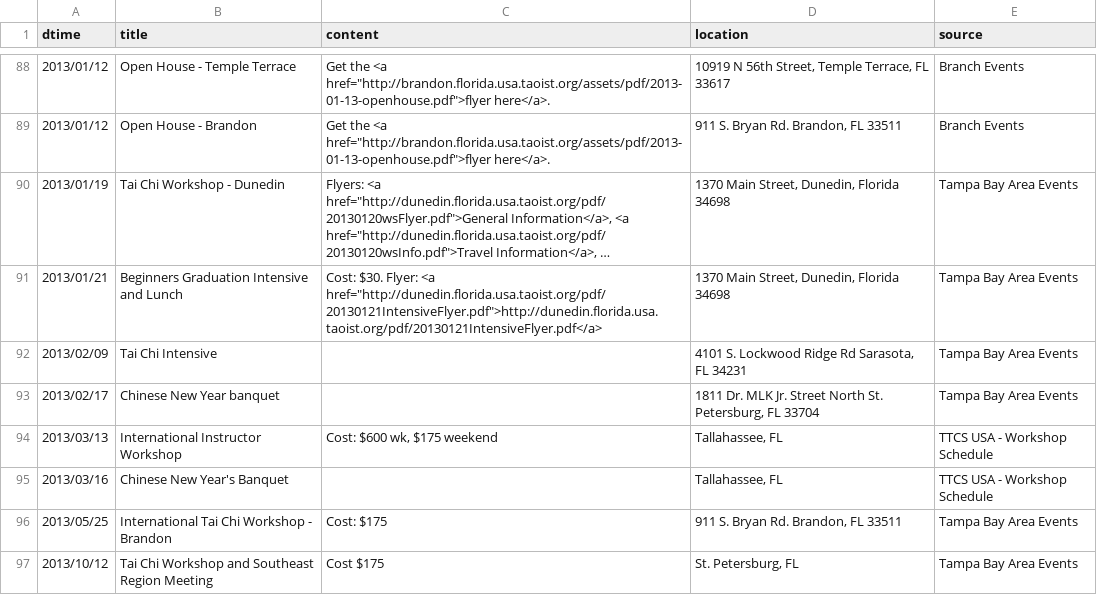
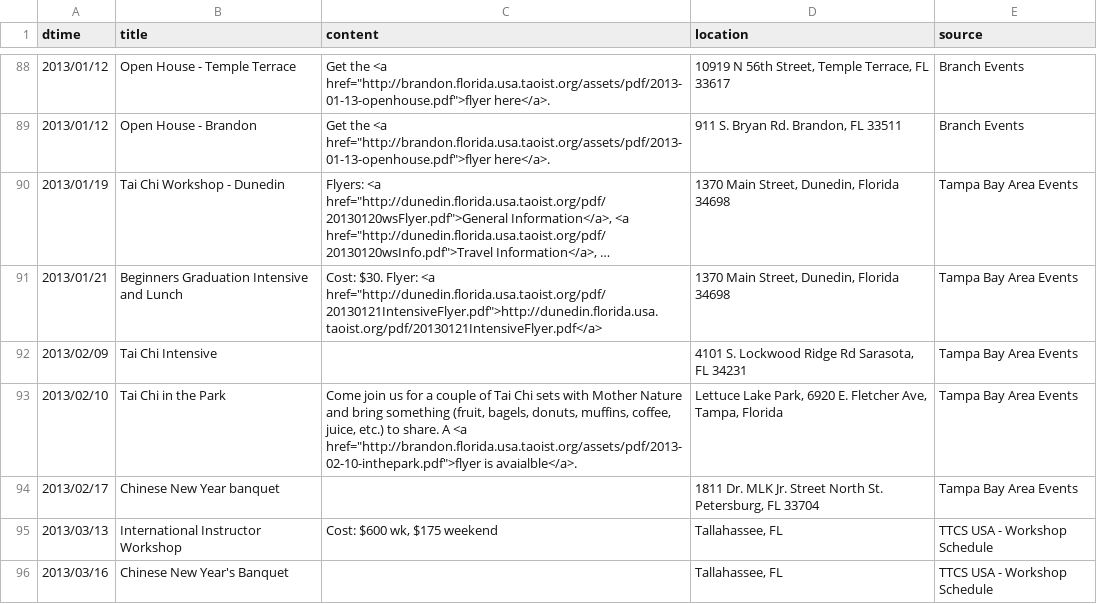
Before and after one commit to dlc/ttcsbrandon, a CSV file: data/events.csv, drawn as a sheet; only a part is shown, gaps mark what is left out; the shorter side is filled out with more unchanged rows; long unchanged cells end in …; the diff names each change by its address in the sheet, - before the commit and + after, or states it on an @@ line.

Commit message:
Updated event data.

```diff
--- a/data/events.csv
+++ b/data/events.csv
+row 93: 2013/02/10 | Tai Chi in the Park | Come join us for a couple of Tai Chi sets with Mother Nature and bring something (fruit, bagels, donuts, muffins, coffee, juice, etc.) to share. A <a href="http://brandon.florida.usa.taoist.org/assets/pdf/2013-02-10-inthepark.pdf">flyer is avaialble</a>. | Lettuce Lake Park, 6920 E. Fletcher Ave, Tampa, Florida | Tampa Bay Area Events
```
